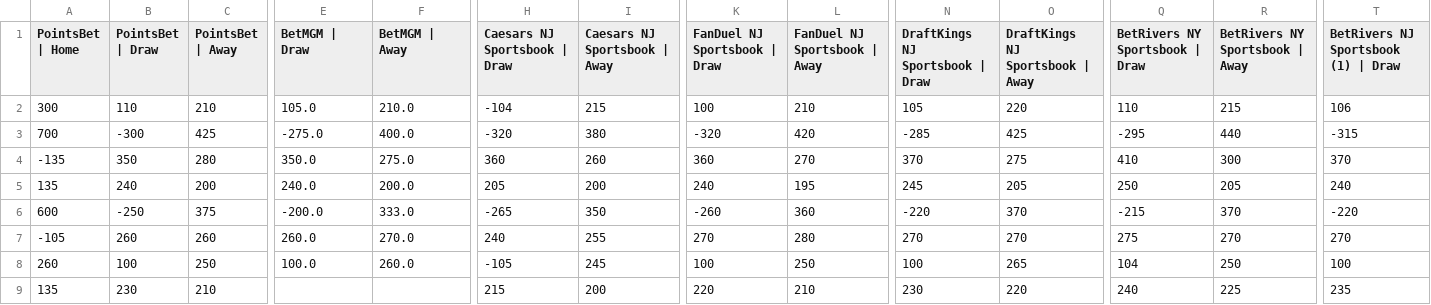
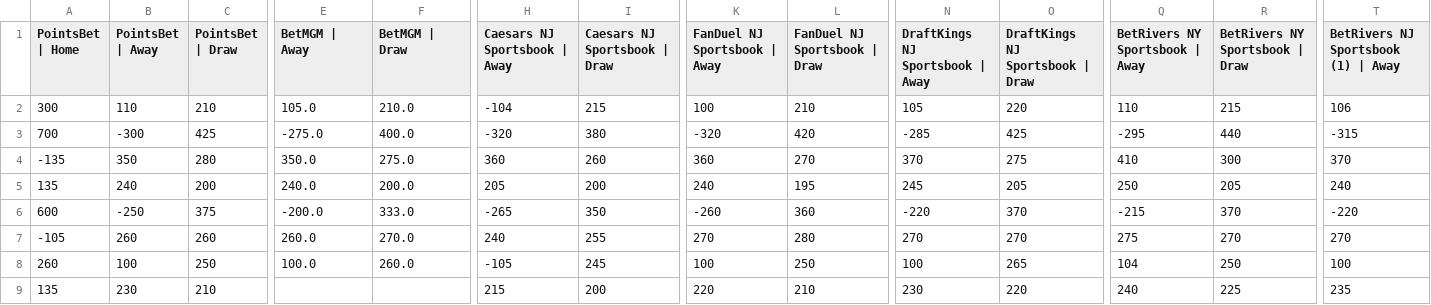
Before and after one commit to Voz-bonita/TCC, a CSV file: scrapping/data.csv, drawn as a sheet; only a part is shown, gaps mark what is left out; the diff covers the shown part only; the diff names each change by its address in the sheet, - before the commit and + after, or states it on an @@ line.

```diff
--- a/scrapping/data.csv
+++ b/scrapping/data.csv
-B1: PointsBet | Draw
+B1: PointsBet | Away
-C1: PointsBet | Away
+C1: PointsBet | Draw
-E1: BetMGM | Draw
+E1: BetMGM | Away
-F1: BetMGM | Away
+F1: BetMGM | Draw
-H1: Caesars NJ Sportsbook | Draw
+H1: Caesars NJ Sportsbook | Away
-I1: Caesars NJ Sportsbook | Away
+I1: Caesars NJ Sportsbook | Draw
-K1: FanDuel NJ Sportsbook | Draw
+K1: FanDuel NJ Sportsbook | Away
-L1: FanDuel NJ Sportsbook | Away
+L1: FanDuel NJ Sportsbook | Draw
-N1: DraftKings NJ Sportsbook | Draw
+N1: DraftKings NJ Sportsbook | Away
-O1: DraftKings NJ Sportsbook | Away
+O1: DraftKings NJ Sportsbook | Draw
-Q1: BetRivers NY Sportsbook | Draw
+Q1: BetRivers NY Sportsbook | Away
-R1: BetRivers NY Sportsbook | Away
+R1: BetRivers NY Sportsbook | Draw
-T1: BetRivers NJ Sportsbook (1) | Draw
+T1: BetRivers NJ Sportsbook (1) | Away
```
Also changed, not shown: 3 edited cells elsewhere in this file, 2 other files.
